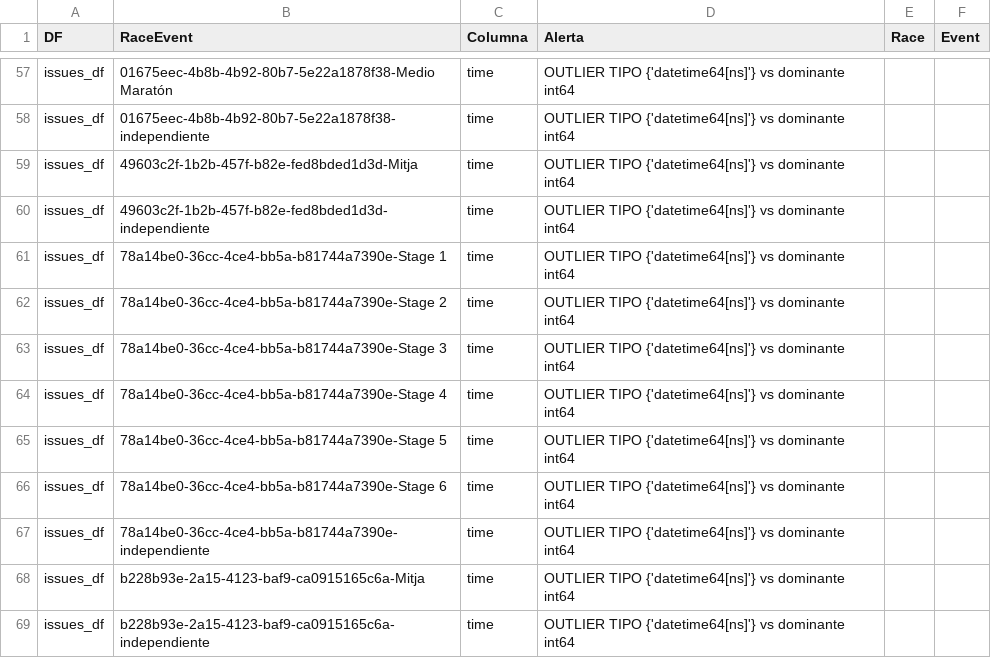
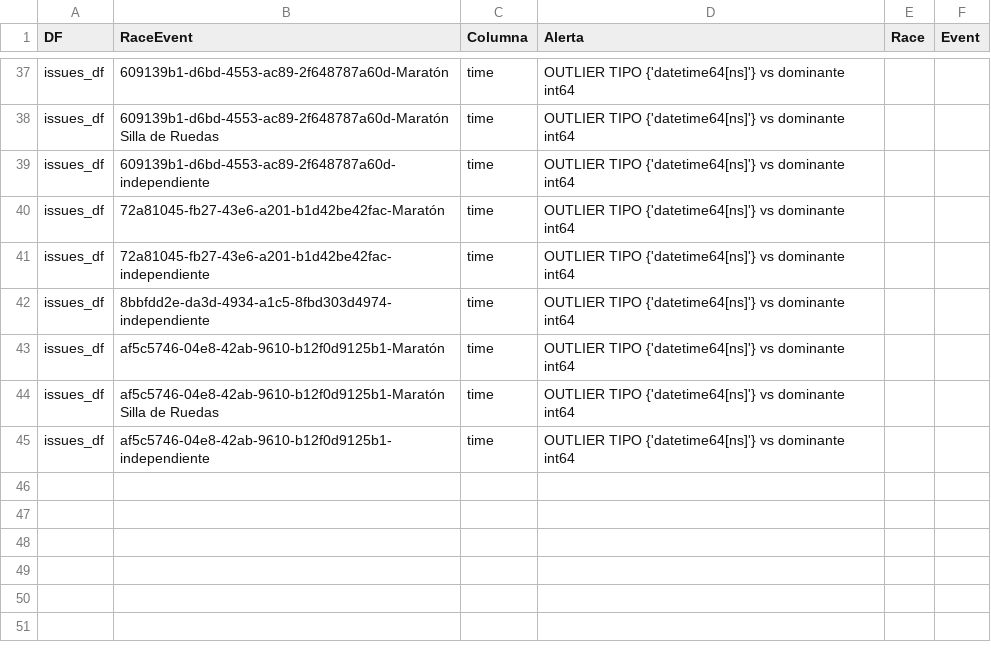
Before and after one commit to Mariosoto709/race_ml_system, a CSV file: TFM_MarioSoto/src/reportes/reporte_alertas.csv, drawn as a sheet; only a part is shown, gaps mark what is left out; removed rows and columns are numbered as before the commit, all else as after; the diff covers the shown part only; the diff names each change by its address in the sheet, - before the commit and + after, or states it on an @@ line.

```diff
--- a/TFM_MarioSoto/src/reportes/reporte_alertas.csv
+++ b/TFM_MarioSoto/src/reportes/reporte_alertas.csv
-B37 (RaceEvent): 01675eec-4b8b-4b92-80b7-5e22a1878f38-Medio Maratón
+B37 (RaceEvent): 609139b1-d6bd-4553-ac89-2f648787a60d-Maratón
-row 58: issues_df | 01675eec-4b8b-4b92-80b7-5e22a1878f38-independiente | time | OUTLIER TIPO {'datetime64[ns]'} vs dominante int64
-B38 (RaceEvent): 49603c2f-1b2b-457f-b82e-fed8bded1d3d-Mitja
+B38 (RaceEvent): 609139b1-d6bd-4553-ac89-2f648787a60d-Maratón Silla de Ruedas
-B39 (RaceEvent): 49603c2f-1b2b-457f-b82e-fed8bded1d3d-independiente
+B39 (RaceEvent): 609139b1-d6bd-4553-ac89-2f648787a60d-independiente
-B40 (RaceEvent): 78a14be0-36cc-4ce4-bb5a-b81744a7390e-Stage 1
+B40 (RaceEvent): 72a81045-fb27-43e6-a201-b1d42be42fac-Maratón
-B41 (RaceEvent): 78a14be0-36cc-4ce4-bb5a-b81744a7390e-Stage 2
+B41 (RaceEvent): 72a81045-fb27-43e6-a201-b1d42be42fac-independiente
-B42 (RaceEvent): 78a14be0-36cc-4ce4-bb5a-b81744a7390e-Stage 3
+B42 (RaceEvent): 8bbfdd2e-da3d-4934-a1c5-8fbd303d4974-independiente
-row 64: issues_df | 78a14be0-36cc-4ce4-bb5a-b81744a7390e-Stage 4 | time | OUTLIER TIPO {'datetime64[ns]'} vs dominante int64
-B43 (RaceEvent): 78a14be0-36cc-4ce4-bb5a-b81744a7390e-Stage 5
+B43 (RaceEvent): af5c5746-04e8-42ab-9610-b12f0d9125b1-Maratón
-row 66: issues_df | 78a14be0-36cc-4ce4-bb5a-b81744a7390e-Stage 6 | time | OUTLIER TIPO {'datetime64[ns]'} vs dominante int64
-row 67: issues_df | 78a14be0-36cc-4ce4-bb5a-b81744a7390e-independiente | time | OUTLIER TIPO {'datetime64[ns]'} vs dominante int64
-B44 (RaceEvent): b228b93e-2a15-4123-baf9-ca0915165c6a-Mitja
+B44 (RaceEvent): af5c5746-04e8-42ab-9610-b12f0d9125b1-Maratón Silla de Ruedas
-B45 (RaceEvent): b228b93e-2a15-4123-baf9-ca0915165c6a-independiente
+B45 (RaceEvent): af5c5746-04e8-42ab-9610-b12f0d9125b1-independiente
```
Also changed, not shown: 20 removed rows and 48 edited cells elsewhere in this file, TFM_MarioSoto/src/reportes/missing_promedio.csv, TFM_MarioSoto/src/reportes/reporte_armonizacion.csv, 30 other files.
